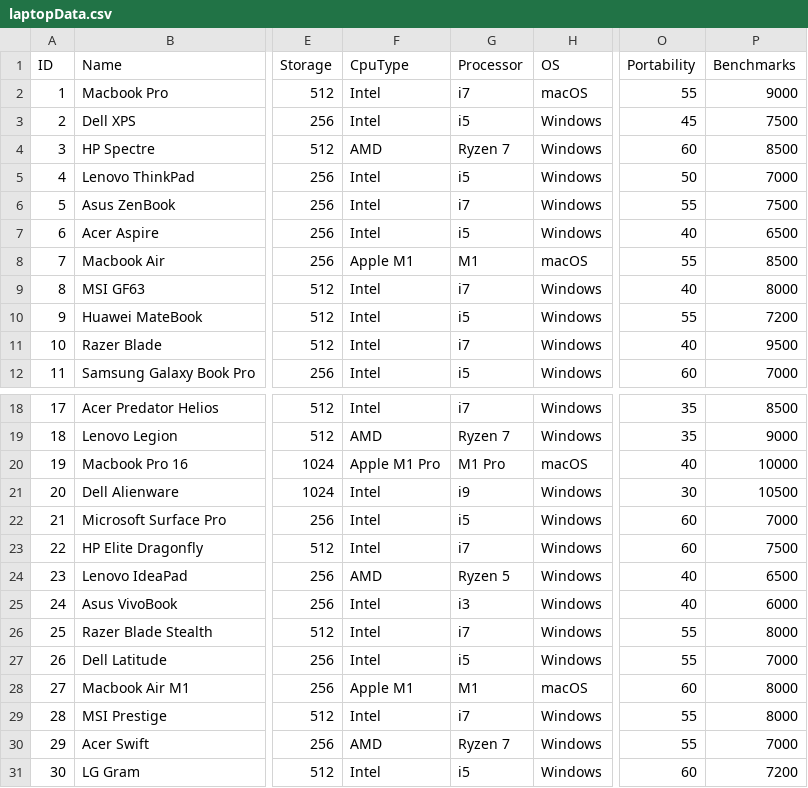
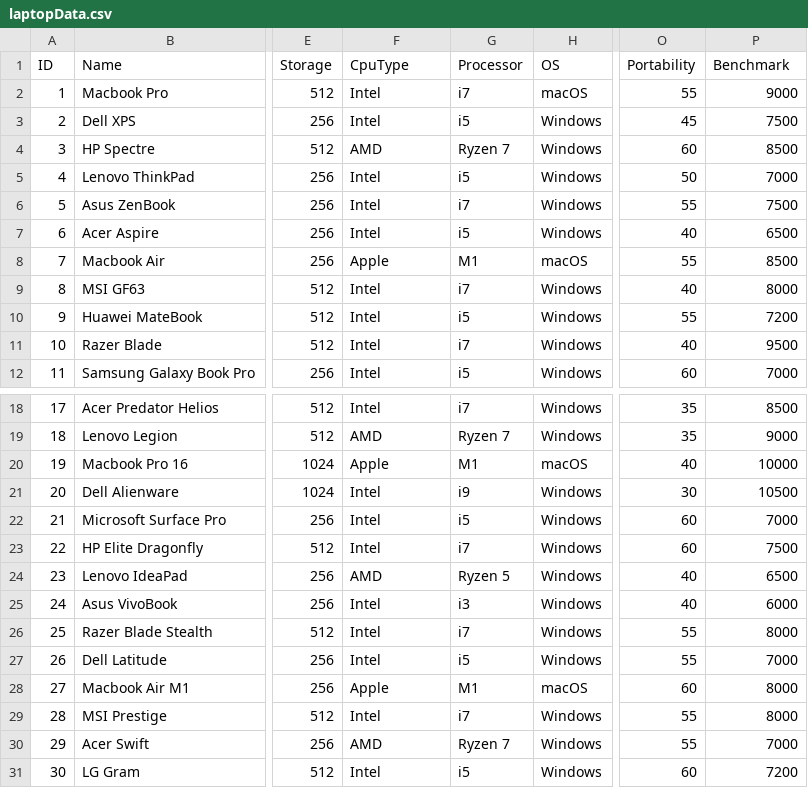
Before and after one commit to DreamCoderxp/TechBrigade, a CSV file: src/main/java/com/example/laptopData.csv, drawn as a sheet; only a part is shown, gaps mark what is left out; the diff names each change by its address in the sheet, - before the commit and + after, or states it on an @@ line.

Commit message:
laptop arrayllist created

```diff
--- a/src/main/java/com/example/laptopData.csv
+++ b/src/main/java/com/example/laptopData.csv
-P1: Benchmarks
+P1: Benchmark
-F8 (CpuType): Apple M1
+F8 (CpuType): Apple
-F20 (CpuType): Apple M1 Pro
+F20 (CpuType): Apple
-G20 (Processor): M1 Pro
+G20 (Processor): M1
-F28 (CpuType): Apple M1
+F28 (CpuType): Apple
```
Also changed, not shown: target/classes/com/example/laptopData.csv, 6 other files.
